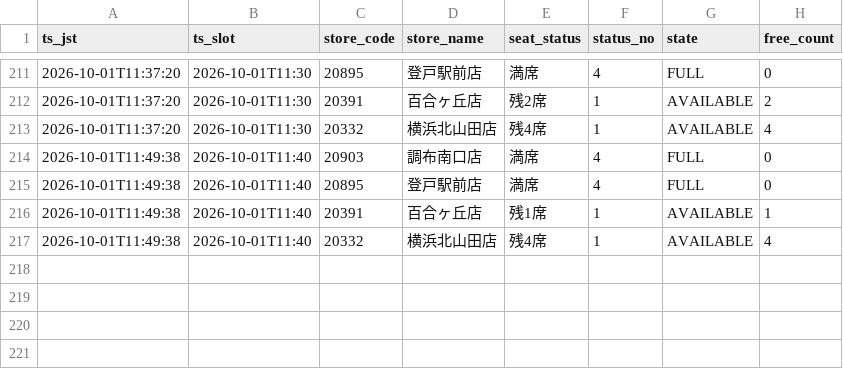
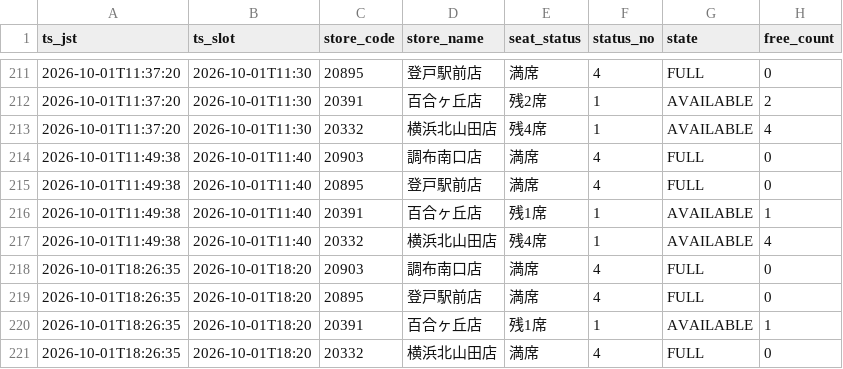
Before and after one commit to masa9231941-svg/kaikatsu-darts-notify, a CSV file: data/log/2026-10.csv, drawn as a sheet; only a part is shown, gaps mark what is left out.

```diff
--- a/data/log/2026-10.csv
+++ b/data/log/2026-10.csv
@@ -217 +217,5 @@ ts_jst,ts_slot,store_code,store_name,seat_status,status_no,state,free_count
 2026-10-01T11:49:38,2026-10-01T11:40,20332,横浜北山田店,残4席,1,AVAILABLE,4
+2026-10-01T18:26:35,2026-10-01T18:20,20903,調布南口店,満席,4,FULL,0
+2026-10-01T18:26:35,2026-10-01T18:20,20895,登戸駅前店,満席,4,FULL,0
+2026-10-01T18:26:35,2026-10-01T18:20,20391,百合ヶ丘店,残1席,1,AVAILABLE,1
+2026-10-01T18:26:35,2026-10-01T18:20,20332,横浜北山田店,満席,4,FULL,0
```
Also changed, not shown: 1 other file.
